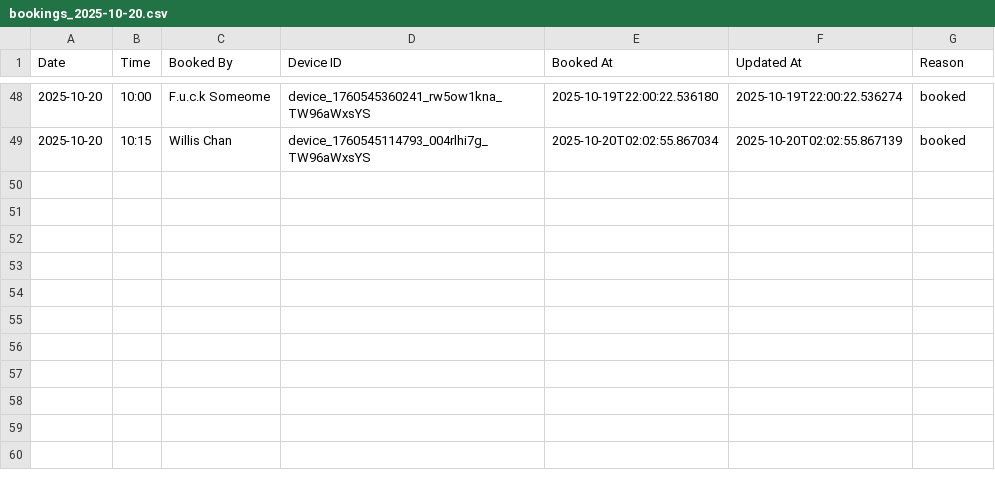
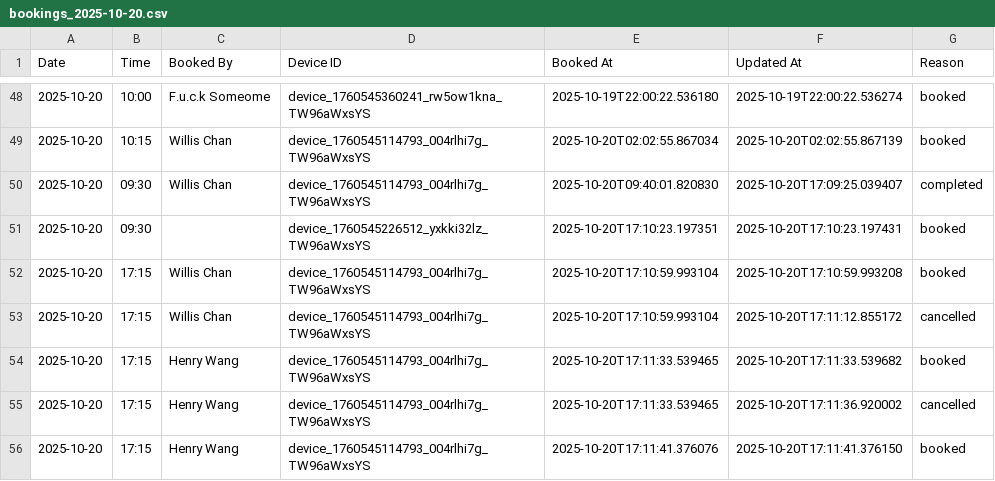
Before and after one commit to williswschan/TechCafeBooking, a CSV file: bookings_2025-10-20.csv, drawn as a sheet; only a part is shown, gaps mark what is left out; the diff names each change by its address in the sheet, - before the commit and + after, or states it on an @@ line.

```diff
--- a/bookings_2025-10-20.csv
+++ b/bookings_2025-10-20.csv
+row 50: 2025-10-20 | 09:30 | Willis Chan | device_1760545114793_004rlhi7g_TW96aWxsYS | 2025-10-20T09:40:01.820830 | 2025-10-20T17:09:25.039407 | completed
+row 51: 2025-10-20 | 09:30 |  | device_1760545226512_yxkki32lz_TW96aWxsYS | 2025-10-20T17:10:23.197351 | 2025-10-20T17:10:23.197431 | booked
+row 52: 2025-10-20 | 17:15 | Willis Chan | device_1760545114793_004rlhi7g_TW96aWxsYS | 2025-10-20T17:10:59.993104 | 2025-10-20T17:10:59.993208 | booked
+row 53: 2025-10-20 | 17:15 | Willis Chan | device_1760545114793_004rlhi7g_TW96aWxsYS | 2025-10-20T17:10:59.993104 | 2025-10-20T17:11:12.855172 | cancelled
+row 54: 2025-10-20 | 17:15 | Henry Wang | device_1760545114793_004rlhi7g_TW96aWxsYS | 2025-10-20T17:11:33.539465 | 2025-10-20T17:11:33.539682 | booked
+row 55: 2025-10-20 | 17:15 | Henry Wang | device_1760545114793_004rlhi7g_TW96aWxsYS | 2025-10-20T17:11:33.539465 | 2025-10-20T17:11:36.920002 | cancelled
+row 56: 2025-10-20 | 17:15 | Henry Wang | device_1760545114793_004rlhi7g_TW96aWxsYS | 2025-10-20T17:11:41.376076 | 2025-10-20T17:11:41.376150 | booked
```
Also changed, not shown: 2 other files.
